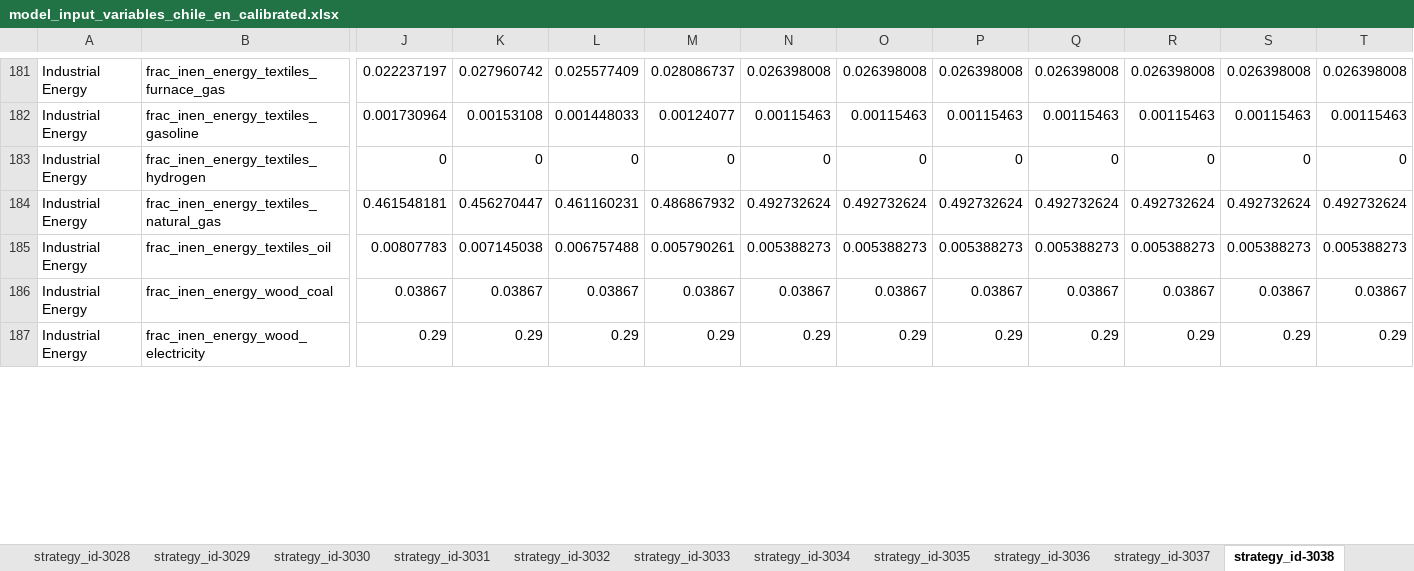
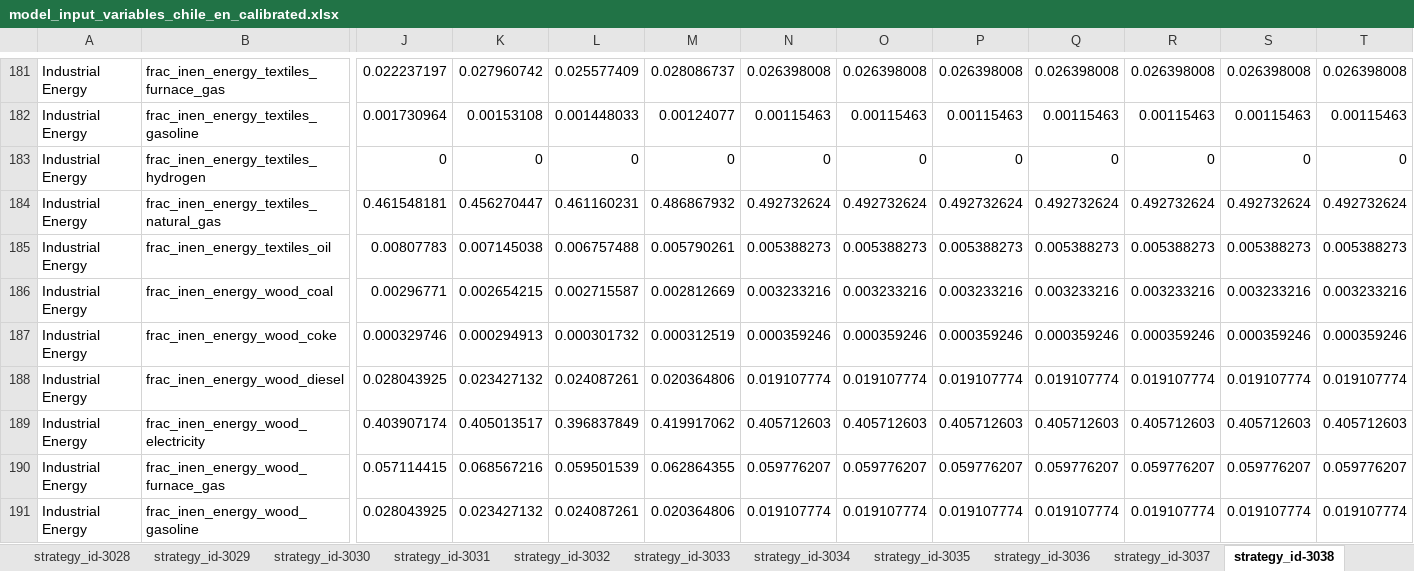
Before and after one commit to jarojasag/lac_decarbonization, an Excel workbook: ref/ingestion/calibrated/chile/model_input_variables_chile_en_calibrated.xlsx, sheet strategy_id-3038, drawn as a sheet; only a part is shown, gaps mark what is left out; values as stored, in another font and other column widths than the file's, no borders; addresses are those after the commit; rows hold the shown columns only; the diff covers the shown part only; the diff names each change by its address in the sheet, - before the commit and + after, or states it on an @@ line.

```diff
--- a/ref/ingestion/calibrated/chile/model_input_variables_chile_en_calibrated.xlsx (sheet strategy_id-3038)
+++ b/ref/ingestion/calibrated/chile/model_input_variables_chile_en_calibrated.xlsx (sheet strategy_id-3038)
-J186: 0.03867
+J186: 0.00296771
-K186: 0.03867
+K186: 0.002654215
-L186: 0.03867
+L186: 0.002715587
-M186: 0.03867
+M186: 0.002812669
-N186: 0.03867
+N186: 0.003233216
-O186: 0.03867
+O186: 0.003233216
-P186: 0.03867
+P186: 0.003233216
-Q186: 0.03867
+Q186: 0.003233216
-R186: 0.03867
+R186: 0.003233216
-S186: 0.03867
+S186: 0.003233216
-T186: 0.03867
+T186: 0.003233216
+row 187: Industrial Energy | frac_inen_energy_wood_coke | 0.000329746 | 0.000294913 | 0.000301732 | 0.000312519 | 0.000359246 | 0.000359246 | 0.000359246 | 0.000359246 | 0.000359246 | 0.000359246 | 0.000359246
+row 188: Industrial Energy | frac_inen_energy_wood_diesel | 0.028043925 | 0.023427132 | 0.024087261 | 0.020364806 | 0.019107774 | 0.019107774 | 0.019107774 | 0.019107774 | 0.019107774 | 0.019107774 | 0.019107774
-J189: 0.29
+J189: 0.403907174
-K189: 0.29
+K189: 0.405013517
-L189: 0.29
+L189: 0.396837849
-M189: 0.29
+M189: 0.419917062
-N189: 0.29
+N189: 0.405712603
-O189: 0.29
+O189: 0.405712603
-P189: 0.29
+P189: 0.405712603
-Q189: 0.29
+Q189: 0.405712603
-R189: 0.29
+R189: 0.405712603
-S189: 0.29
+S189: 0.405712603
-T189: 0.29
+T189: 0.405712603
+row 190: Industrial Energy | frac_inen_energy_wood_furnace_gas | 0.057114415 | 0.068567216 | 0.059501539 | 0.062864355 | 0.059776207 | 0.059776207 | 0.059776207 | 0.059776207 | 0.059776207 | 0.059776207 | 0.059776207
+row 191: Industrial Energy | frac_inen_energy_wood_gasoline | 0.028043925 | 0.023427132 | 0.024087261 | 0.020364806 | 0.019107774 | 0.019107774 | 0.019107774 | 0.019107774 | 0.019107774 | 0.019107774 | 0.019107774
```
Also changed, not shown: 2 removed rows and 208 edited cells elsewhere in this sheet, sheet strategy_id-0, sheet strategy_id-3035, sheet strategy_id-3010, sheet strategy_id-3036, sheet strategy_id-3011, sheet strategy_id-3037, 9 more sheets, ref/ingestion/calibrated/brazil/model_input_variables_brazil_af_calibrated.xlsx, ref/ingestion/calibrated/brazil/model_input_variables_brazil_en_calibrated.xlsx, 33 other files.
